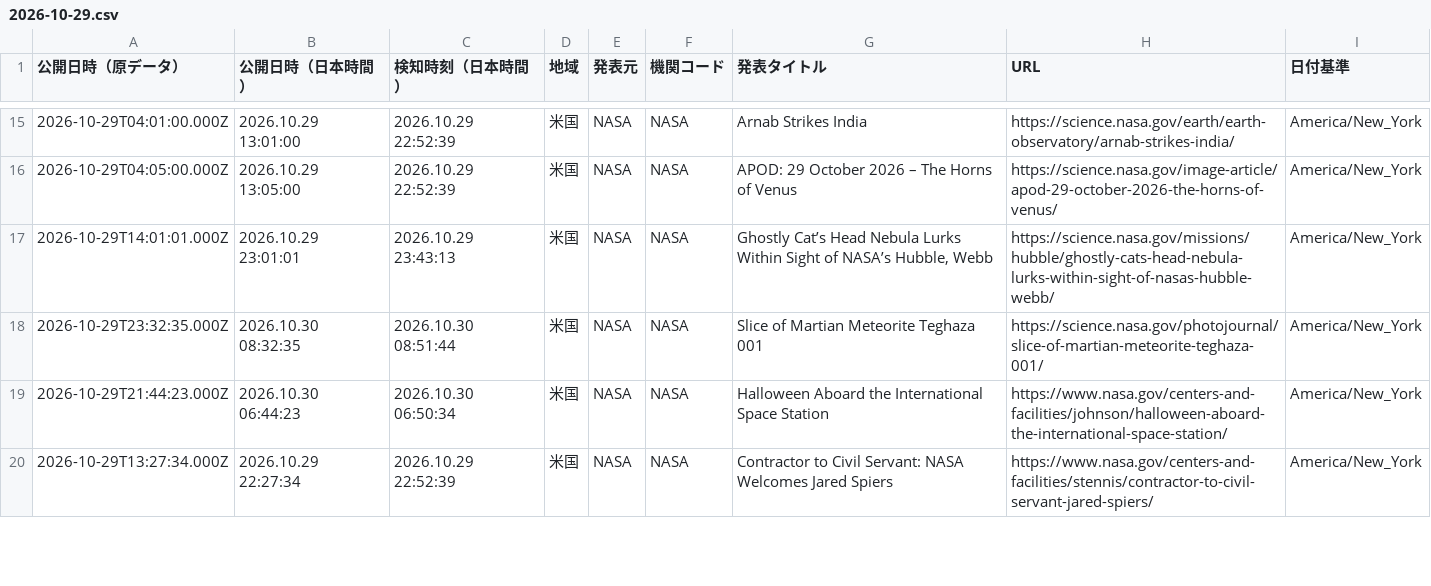
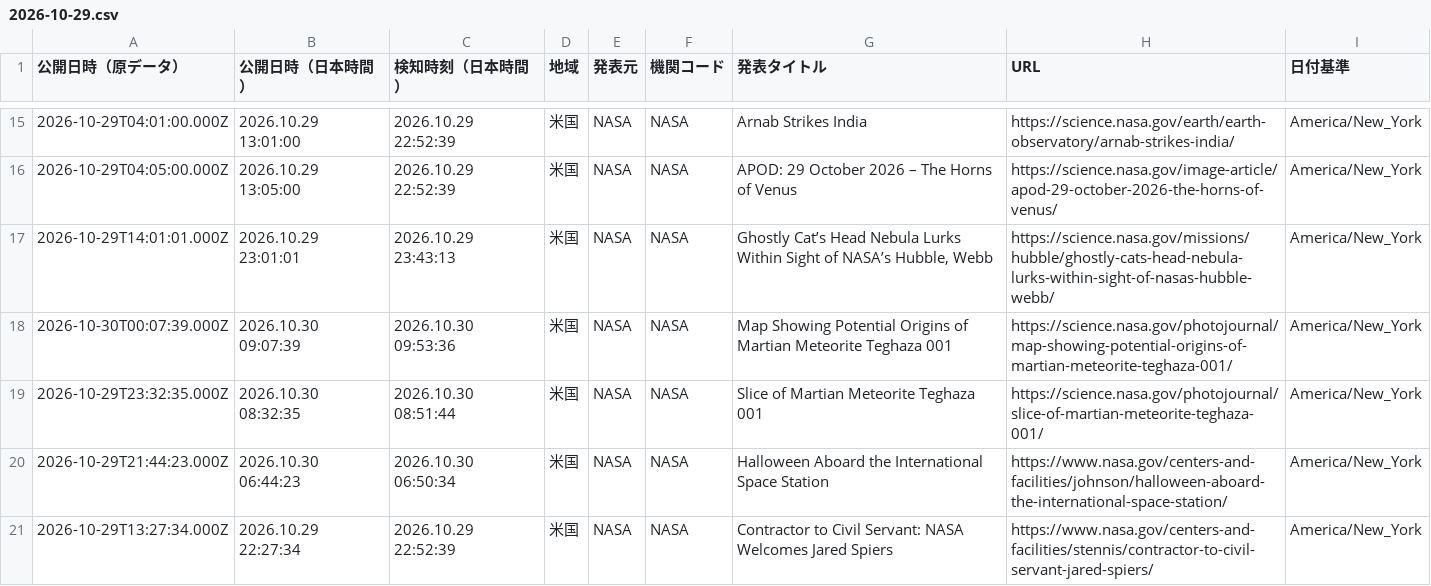
Before and after one commit to NewMill-cmd/kankocho-news-archive, a CSV file: data/us/2026-10-29.csv, drawn as a sheet; only a part is shown, gaps mark what is left out; the diff names each change by its address in the sheet, - before the commit and + after, or states it on an @@ line.

Commit message:
Archive us news 2026-10-29

```diff
--- a/data/us/2026-10-29.csv
+++ b/data/us/2026-10-29.csv
+row 18: 2026-10-30T00:07:39.000Z | 2026.10.30 09:07:39 | 2026.10.30 09:53:36 | 米国 | NASA | NASA | Map Showing Potential Origins of Martian Meteorite Teghaza 001 | https://science.nasa.gov/photojournal/map-showing-potential-origins-of-martian-meteorite-teghaza-001/ | America/New_York
```
